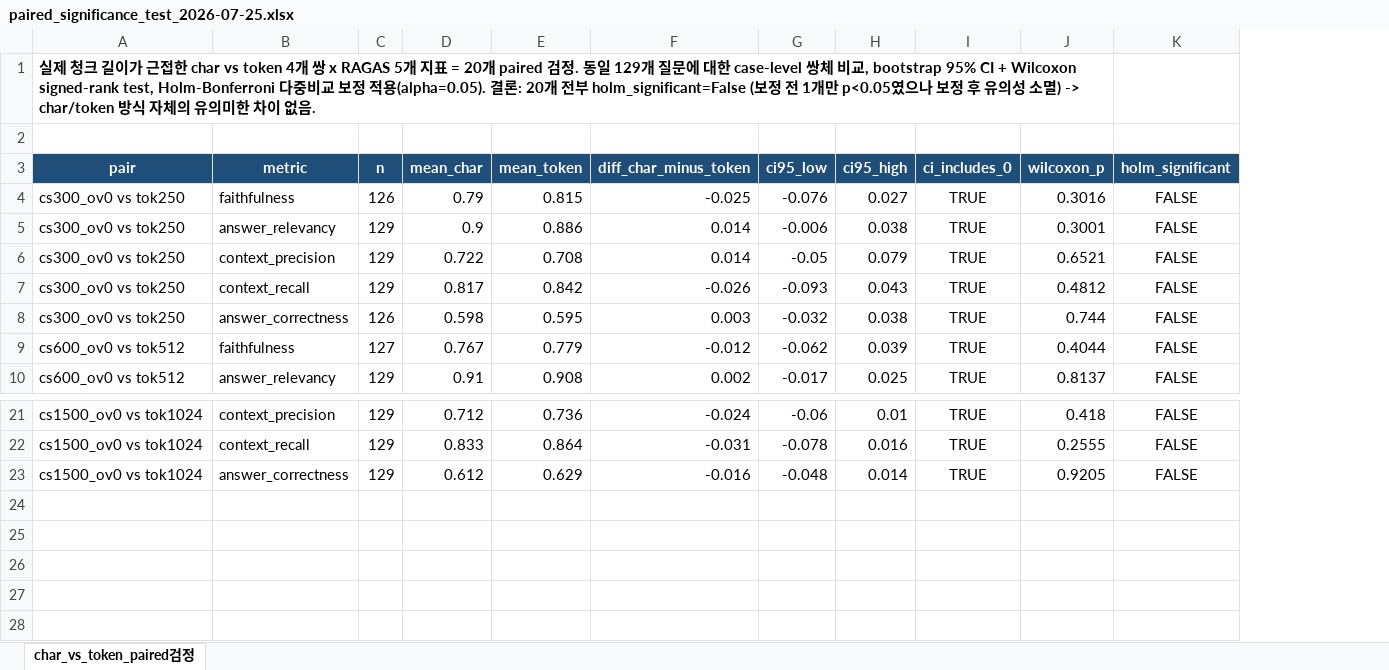
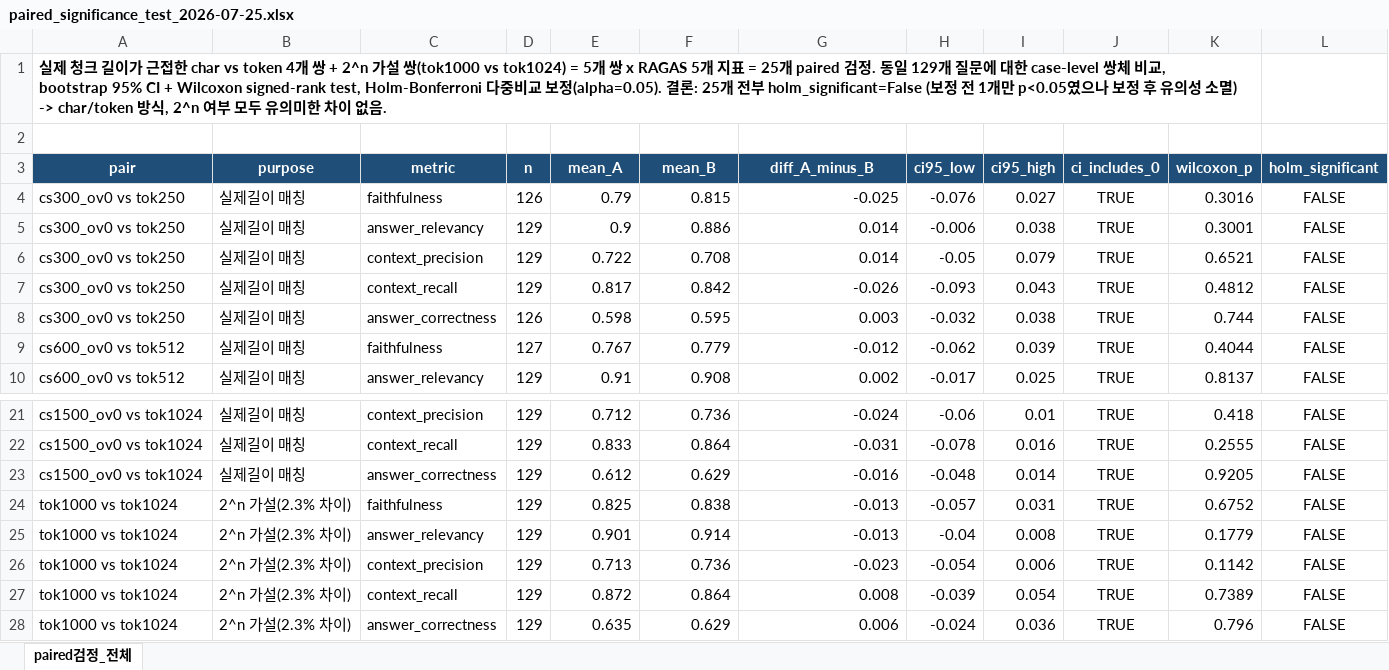
Before and after one commit to Metanet-Final-01/A360-Assistant-Backoffice, an Excel workbook: docs/ragas_eval_data_2026-07-23/paired_significance_test_2026-07-25.xlsx, sheet paired검정_전체, drawn as a sheet; only a part is shown, gaps mark what is left out; values as stored, in another font and other column widths than the file's, no borders; conditional formats not drawn; addresses are those after the commit; the diff names each change by its address in the sheet, - before the commit and + after, or states it on an @@ line.

```diff
--- a/docs/ragas_eval_data_2026-07-23/paired_significance_test_2026-07-25.xlsx (sheet paired검정_전체)
+++ b/docs/ragas_eval_data_2026-07-23/paired_significance_test_2026-07-25.xlsx (sheet paired검정_전체)
-sheet tab: char_vs_token_paired검정
+sheet tab: paired검정_전체
+column B (purpose), rows 4-10: all 실제길이 매칭; rows 21-23: all 실제길이 매칭
-A1 (pair): …개 쌍 x RAGAS 5개 지표 = 20개 paired 검정. 동일 129개 질문에 대한 case-level 쌍체 비교, bootstrap 95% CI + Wilcoxon signed-rank test, Holm-Bonferroni 다중비교 보정 적용(alpha=0.05). 결론: 20개 전부 holm_significant=False (보정 전 1개만 p<0.05였으나 보정 후 유의성 소멸) -> char/token 방식 자체의 유의미…
+A1 (pair): …개 쌍 + 2^n 가설 쌍(tok1000 vs tok1024) = 5개 쌍 x RAGAS 5개 지표 = 25개 paired 검정. 동일 129개 질문에 대한 case-level 쌍체 비교, bootstrap 95% CI + Wilcoxon signed-rank test, Holm-Bonferroni 다중비교 보정(alpha=0.05). 결론: 25개 전부 holm_significant=False (보정 전 1개만 p<0.05였으나 보정 후 유의성 소멸) -> char/token 방식, 2^n 여부 모두 유의미…
-E3: mean_char
+E3: mean_A
-F3: mean_token
+F3: mean_B
-G3: diff_char_minus_token
+G3: diff_A_minus_B
+row 24: tok1000 vs tok1024 | 2^n 가설(2.3% 차이) | faithfulness | 129 | 0.825 | 0.838 | -0.013 | -0.057 | 0.031 | TRUE | 0.6752 | FALSE
+row 25: tok1000 vs tok1024 | 2^n 가설(2.3% 차이) | answer_relevancy | 129 | 0.901 | 0.914 | -0.013 | -0.04 | 0.008 | TRUE | 0.1779 | FALSE
+row 26: tok1000 vs tok1024 | 2^n 가설(2.3% 차이) | context_precision | 129 | 0.713 | 0.736 | -0.023 | -0.054 | 0.006 | TRUE | 0.1142 | FALSE
+row 27: tok1000 vs tok1024 | 2^n 가설(2.3% 차이) | context_recall | 129 | 0.872 | 0.864 | 0.008 | -0.039 | 0.054 | TRUE | 0.7389 | FALSE
+row 28: tok1000 vs tok1024 | 2^n 가설(2.3% 차이) | answer_correctness | 129 | 0.635 | 0.629 | 0.006 | -0.024 | 0.036 | TRUE | 0.796 | FALSE
```
Also changed, not shown: 2 other files.
